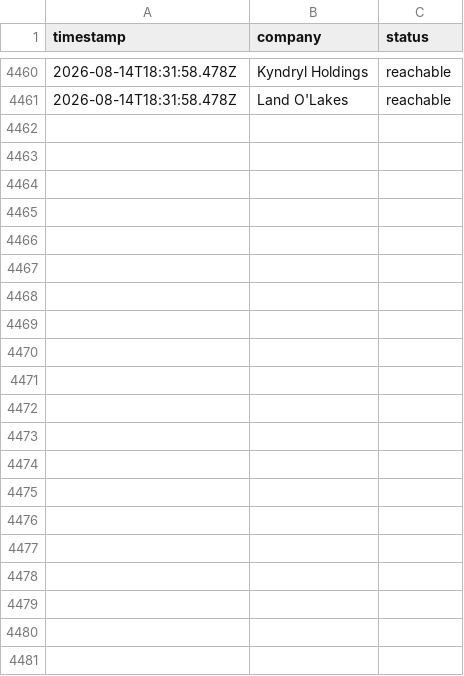
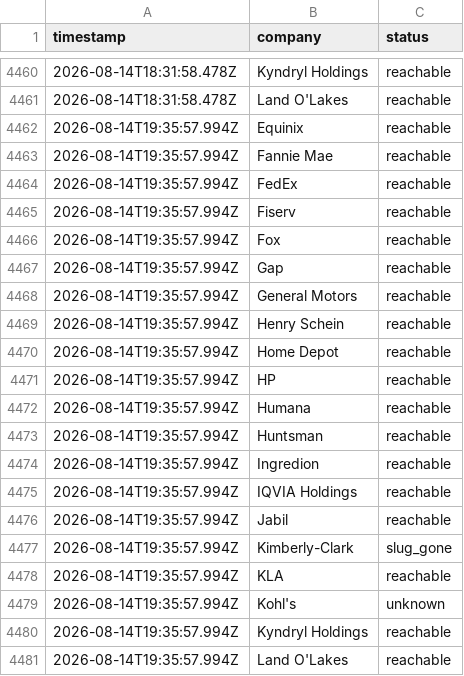
Before and after one commit to jayitsaha/top-companies-watch, a TSV file: state/batch-10-portal-health.tsv, drawn as a sheet; only a part is shown, gaps mark what is left out; the diff names each change by its address in the sheet, - before the commit and + after, or states it on an @@ line.

```diff
--- a/state/batch-10-portal-health.tsv
+++ b/state/batch-10-portal-health.tsv
+row 4462: 2026-08-14T19:35:57.994Z | Equinix | reachable
+row 4463: 2026-08-14T19:35:57.994Z | Fannie Mae | reachable
+row 4464: 2026-08-14T19:35:57.994Z | FedEx | reachable
+row 4465: 2026-08-14T19:35:57.994Z | Fiserv | reachable
+row 4466: 2026-08-14T19:35:57.994Z | Fox | reachable
+row 4467: 2026-08-14T19:35:57.994Z | Gap | reachable
+row 4468: 2026-08-14T19:35:57.994Z | General Motors | reachable
+row 4469: 2026-08-14T19:35:57.994Z | Henry Schein | reachable
+row 4470: 2026-08-14T19:35:57.994Z | Home Depot | reachable
+row 4471: 2026-08-14T19:35:57.994Z | HP | reachable
+row 4472: 2026-08-14T19:35:57.994Z | Humana | reachable
+row 4473: 2026-08-14T19:35:57.994Z | Huntsman | reachable
+row 4474: 2026-08-14T19:35:57.994Z | Ingredion | reachable
+row 4475: 2026-08-14T19:35:57.994Z | IQVIA Holdings | reachable
+row 4476: 2026-08-14T19:35:57.994Z | Jabil | reachable
+row 4477: 2026-08-14T19:35:57.994Z | Kimberly-Clark | slug_gone
+row 4478: 2026-08-14T19:35:57.994Z | KLA | reachable
+row 4479: 2026-08-14T19:35:57.994Z | Kohl's | unknown
+row 4480: 2026-08-14T19:35:57.994Z | Kyndryl Holdings | reachable
+row 4481: 2026-08-14T19:35:57.994Z | Land O'Lakes | reachable
```
Also changed, not shown: state/batch-11-portal-health.tsv, state/batch-12-portal-health.tsv, 14 other files.
